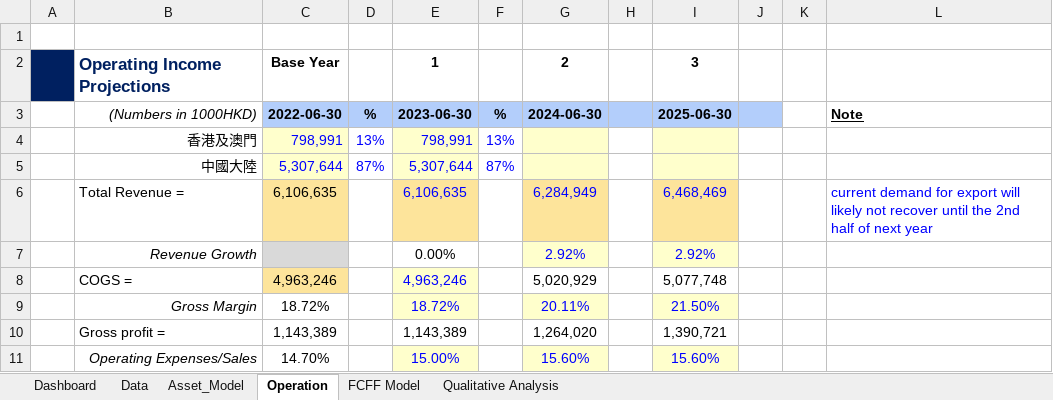
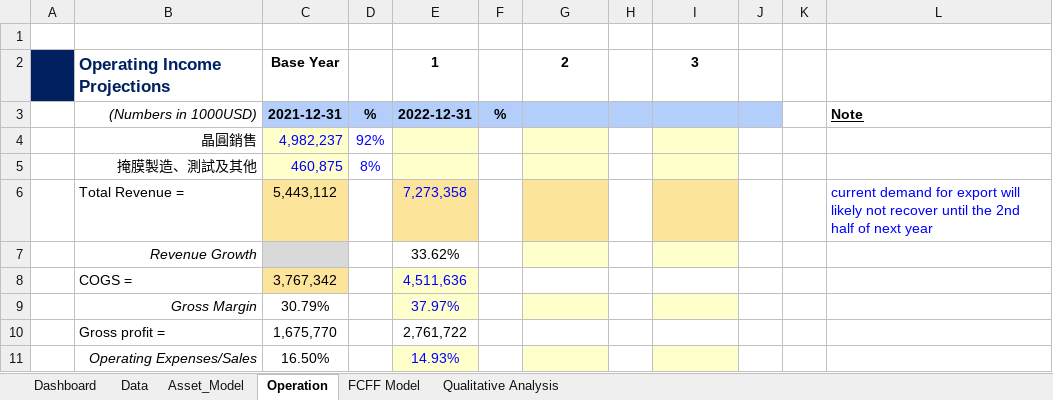
Before and after one commit to JerryChenz/Invest_Proc_v2, an Excel workbook: financial_models/Model_templates/Listed_template/Stock_Valuation.xlsx, sheet Operation, drawn as a sheet; only a part is shown; values as stored, in another font and other column widths than the file's, no borders; conditional formats not drawn; removed rows and columns are numbered as before the commit, all else as after; the diff covers the shown part only; the diff names each change by its address in the sheet, - before the commit and + after, or states it on an @@ line.

```diff
--- a/financial_models/Model_templates/Listed_template/Stock_Valuation.xlsx (sheet Operation)
+++ b/financial_models/Model_templates/Listed_template/Stock_Valuation.xlsx (sheet Operation)
-B3: (Numbers in 1000HKD)
+B3: (Numbers in 1000USD)
-C3: 2022-06-30
+C3: 2021-12-31
-E3: 2023-06-30
+E3: 2022-12-31
-G3: 2024-06-30
+G3: (empty)
-I3: 2025-06-30
+I3: (empty)
-row 4:  | 香港及澳門 | 798,991 | 13% | 798,991 | 13%
-row 5:  | 中國大陸 | 5,307,644 | 87% | 5,307,644 | 87%
+row 4:  | 晶圓銷售 | 4,982,237 | 92%
+row 5:  | 掩膜製造、測試及其他 | 460,875 | 8%
-C6: 6,106,635
+C6: 5,443,112
-E6: 6,106,635
+E6: 7,273,358
-G6: 6,284,949
+G6: (empty)
-I6: 6,468,469
+I6: (empty)
-E7: 0.00%
+E7: 33.62%
-G7: 2.92%
+G7: (empty)
-I7: 2.92%
+I7: (empty)
-C8: 4,963,246
+C8: 3,767,342
-E8: 4,963,246
+E8: 4,511,636
-G8: 5,020,929
+G8: (empty)
-I8: 5,077,748
+I8: (empty)
-C9: 18.72%
+C9: 30.79%
-E9: 18.72%
+E9: 37.97%
-G9: 20.11%
+G9: (empty)
-I9: 21.50%
+I9: (empty)
-C10: 1,143,389
+C10: 1,675,770
-E10: 1,143,389
+E10: 2,761,722
-G10: 1,264,020
+G10: (empty)
-I10: 1,390,721
+I10: (empty)
-C11: 14.70%
+C11: 16.50%
-E11: 15.00%
+E11: 14.93%
-G11: 15.60%
+G11: (empty)
-I11: 15.60%
+I11: (empty)
```
Also changed, not shown: 24 edited cells elsewhere in this sheet, sheet Data, sheet Asset_Model, sheet FCFF Model, sheet Qualitative Analysis, sheet Dashboard, formulas that keep their value, 2 other files.
